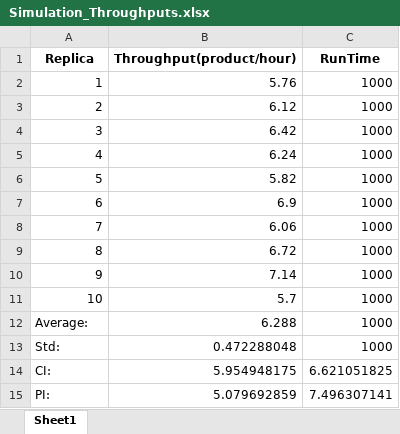
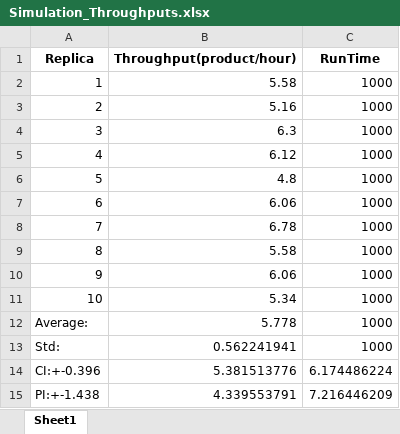
Before and after one commit to AndrewCowan-jpg/SYSC4005AProject, an Excel workbook: Milestone3/Simulation_Throughputs.xlsx, sheet Sheet1, drawn as a sheet; values as stored, in another font and other column widths than the file's, no borders; removed rows and columns are numbered as before the commit, all else as after; the diff names each change by its address in the sheet, - before the commit and + after, or states it on an @@ line.

```diff
--- a/Milestone3/Simulation_Throughputs.xlsx (sheet Sheet1)
+++ b/Milestone3/Simulation_Throughputs.xlsx (sheet Sheet1)
-B2 (Throughput(product/hour)): 5.76
+B2 (Throughput(product/hour)): 5.58
-B3 (Throughput(product/hour)): 6.12
+B3 (Throughput(product/hour)): 5.16
-B4 (Throughput(product/hour)): 6.42
+B4 (Throughput(product/hour)): 6.3
-B5 (Throughput(product/hour)): 6.24
+B5 (Throughput(product/hour)): 6.12
-B6 (Throughput(product/hour)): 5.82
+B6 (Throughput(product/hour)): 4.8
-B7 (Throughput(product/hour)): 6.9
+B7 (Throughput(product/hour)): 6.06
-B8 (Throughput(product/hour)): 6.06
+B8 (Throughput(product/hour)): 6.78
-B9 (Throughput(product/hour)): 6.72
+B9 (Throughput(product/hour)): 5.58
-B10 (Throughput(product/hour)): 7.14
+B10 (Throughput(product/hour)): 6.06
-B11 (Throughput(product/hour)): 5.7
+B11 (Throughput(product/hour)): 5.34
-B12 (Throughput(product/hour)): 6.288
+B12 (Throughput(product/hour)): 5.778
-B13 (Throughput(product/hour)): 0.472288048
+B13 (Throughput(product/hour)): 0.562241941
-row 14: CI: | 5.954948175 | 6.621051825
-row 15: PI: | 5.079692859 | 7.496307141
+row 14: CI:+-0.396 | 5.381513776 | 6.174486224
+row 15: PI:+-1.438 | 4.339553791 | 7.216446209
```
Also changed, not shown: Milestone3/BlockedInspectors.xlsx, Milestone3/Simulation_Block_Times.xlsx, 2 other files.
